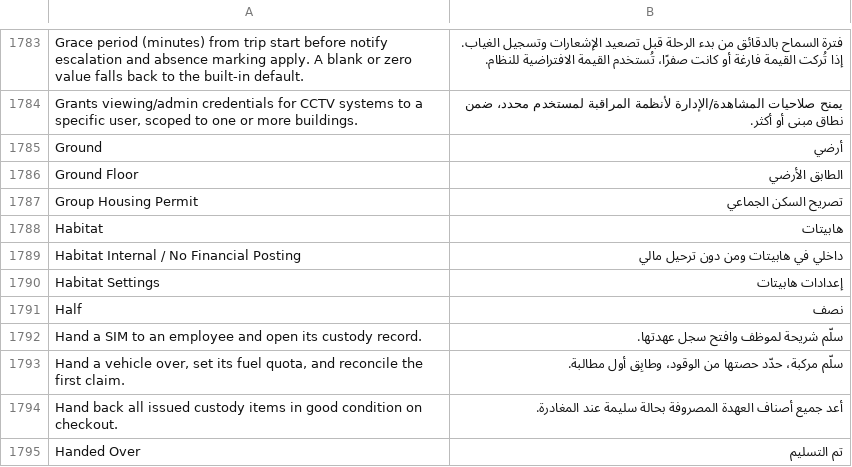
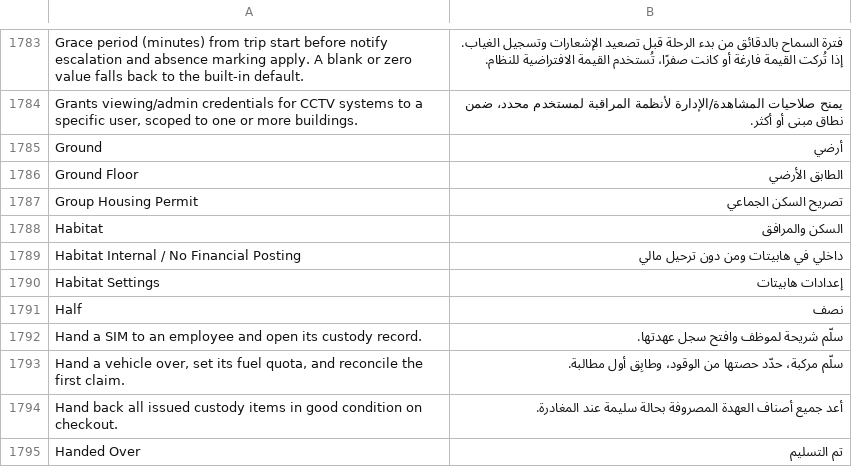
Before and after one commit to iabodysa/apex, a CSV file: apex/translations/ar.csv, drawn as a sheet; only a part is shown, gaps mark what is left out.

Commit message:
fix translation

```diff
--- a/apex/translations/ar.csv
+++ b/apex/translations/ar.csv
@@ -1787,3 +1787,3 @@ Ground Floor,الطابق الأرضي
 Group Housing Permit,تصريح السكن الجماعي
-Habitat,هابيتات
+Habitat,السكن والمرافق
 Habitat Internal / No Financial Posting,داخلي في هابيتات ومن دون ترحيل مالي
```
